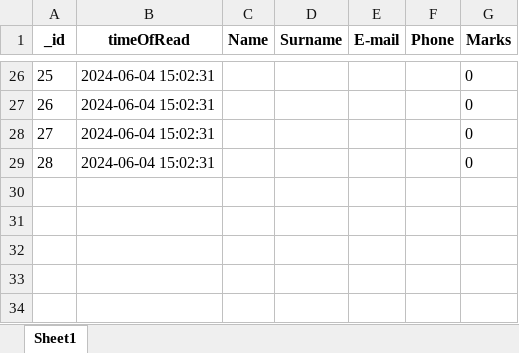
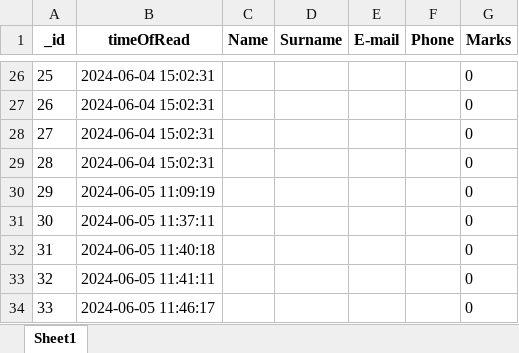
Before and after one commit to nikitaputintsevprogramming/Flask-Temlplate-Quiz, an Excel workbook: userdata.xlsx, sheet Sheet1, drawn as a sheet; only a part is shown, gaps mark what is left out; values as stored, in another font and other column widths than the file's, no borders; the diff names each change by its address in the sheet, - before the commit and + after, or states it on an @@ line.

```diff
--- a/userdata.xlsx (sheet Sheet1)
+++ b/userdata.xlsx (sheet Sheet1)
+row 30: 29 | 2024-06-05 11:09:19 |  |  |  |  | 0
+row 31: 30 | 2024-06-05 11:37:11 |  |  |  |  | 0
+row 32: 31 | 2024-06-05 11:40:18 |  |  |  |  | 0
+row 33: 32 | 2024-06-05 11:41:11 |  |  |  |  | 0
+row 34: 33 | 2024-06-05 11:46:17 |  |  |  |  | 0
```
Also changed, not shown: 7 other files.
